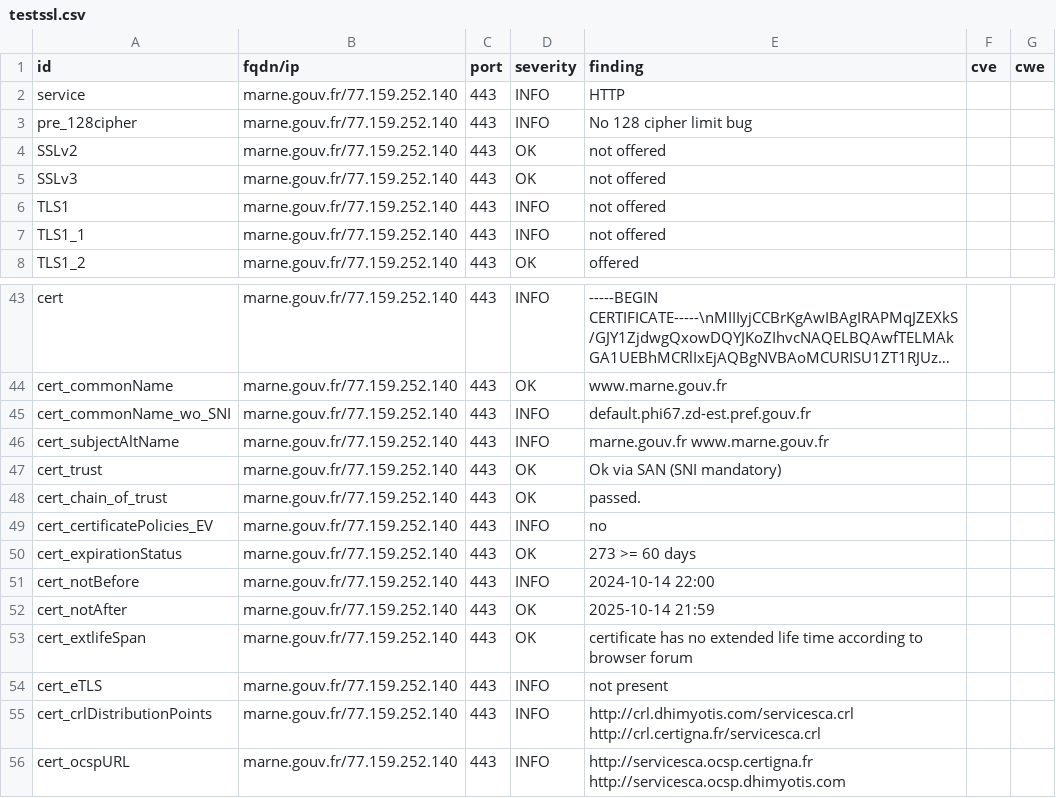
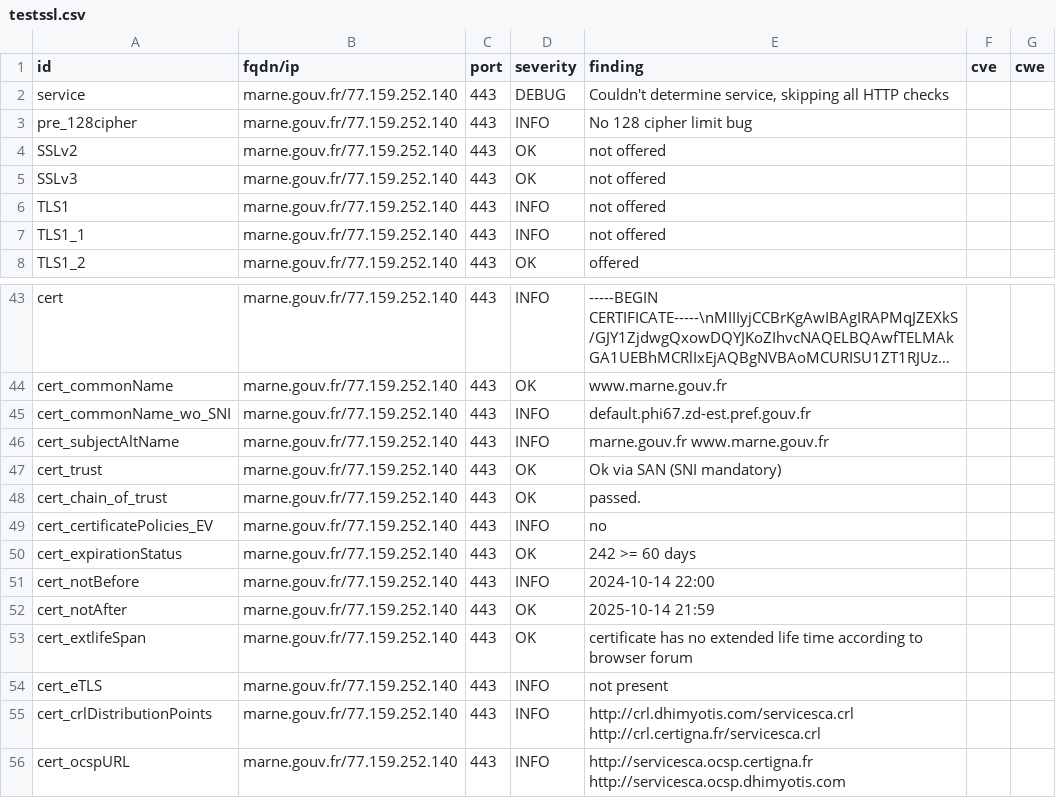
Before and after one commit to GKO-org/dashlordPrd7, a CSV file: results/aHR0cHM6Ly9tYXJuZS5nb3V2LmZy/testssl.csv, drawn as a sheet; only a part is shown, gaps mark what is left out; long unchanged cells end in …; the diff covers the shown part only.

Commit message:
update: https://marne.gouv.fr

```diff
--- a/results/aHR0cHM6Ly9tYXJuZS5nb3V2LmZy/testssl.csv
+++ b/results/aHR0cHM6Ly9tYXJuZS5nb3V2LmZy/testssl.csv
@@ -1,3 +1,3 @@
 "id","fqdn/ip","port","severity","finding","cve","cwe"
-"service","marne.gouv.fr/77.159.252.140","443","INFO","HTTP","",""
+"service","marne.gouv.fr/77.159.252.140","443","DEBUG","Couldn't determine service, skipping all HTTP checks","",""
 "pre_128cipher","marne.gouv.fr/77.159.252.140","443","INFO","No 128 cipher limit bug","",""
@@ -49,3 +49,3 @@
 "cert_certificatePolicies_EV","marne.gouv.fr/77.159.252.140","443","INFO","no","",""
-"cert_expirationStatus","marne.gouv.fr/77.159.252.140","443","OK","273 >= 60 days","",""
+"cert_expirationStatus","marne.gouv.fr/77.159.252.140","443","OK","242 >= 60 days","",""
 "cert_notBefore","marne.gouv.fr/77.159.252.140","443","INFO","2024-10-14 22:00","",""
```
Also changed, not shown: 13 removed rows and 4 edited cells elsewhere in this file, 10 other files.
